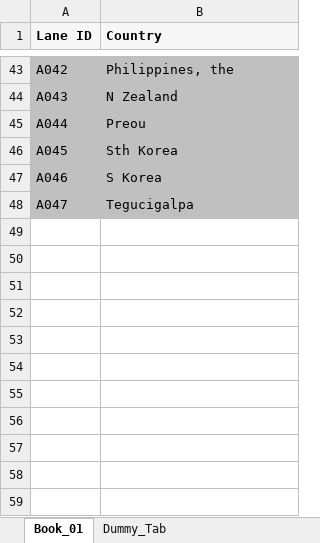
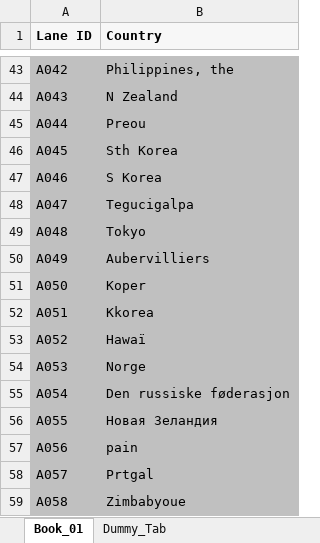
Before and after one commit to cl3mcg/excel-parser-poc, an Excel workbook: BookToValidate02.xlsx, sheet Book_01, drawn as a sheet; only a part is shown, gaps mark what is left out; values as stored, in another font and other column widths than the file's, no borders; the diff names each change by its address in the sheet, - before the commit and + after, or states it on an @@ line.

```diff
--- a/BookToValidate02.xlsx (sheet Book_01)
+++ b/BookToValidate02.xlsx (sheet Book_01)
+row 49: A048 | Tokyo
+row 50: A049 | Aubervilliers
+row 51: A050 | Koper
+row 52: A051 | Kkorea
+row 53: A052 | Hawaï
+row 54: A053 | Norge
+row 55: A054 | Den russiske føderasjon
+row 56: A055 | Новая Зеландия
+row 57: A056 | pain
+row 58: A057 | Prtgal
+row 59: A058 | Zimbabyoue
```
Also changed, not shown: 3 other files.
